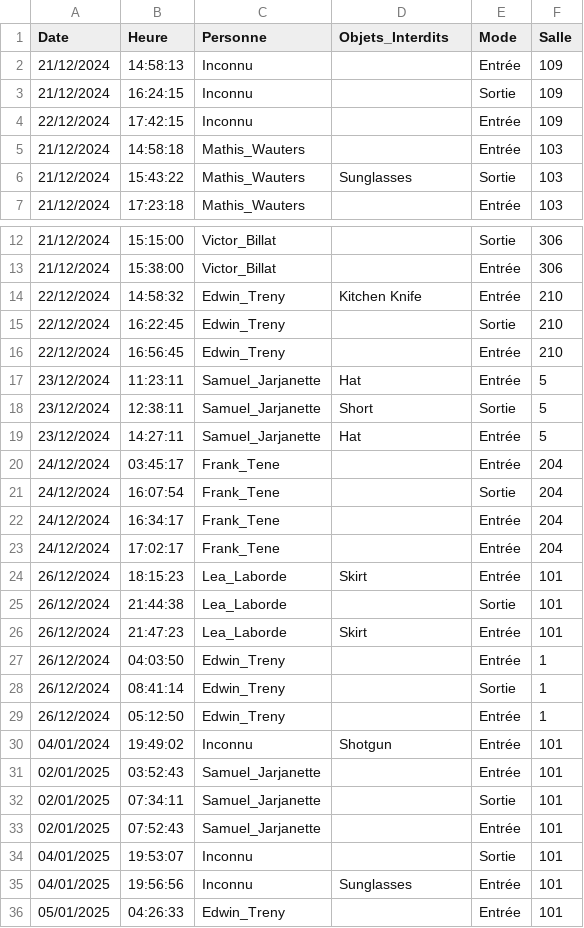
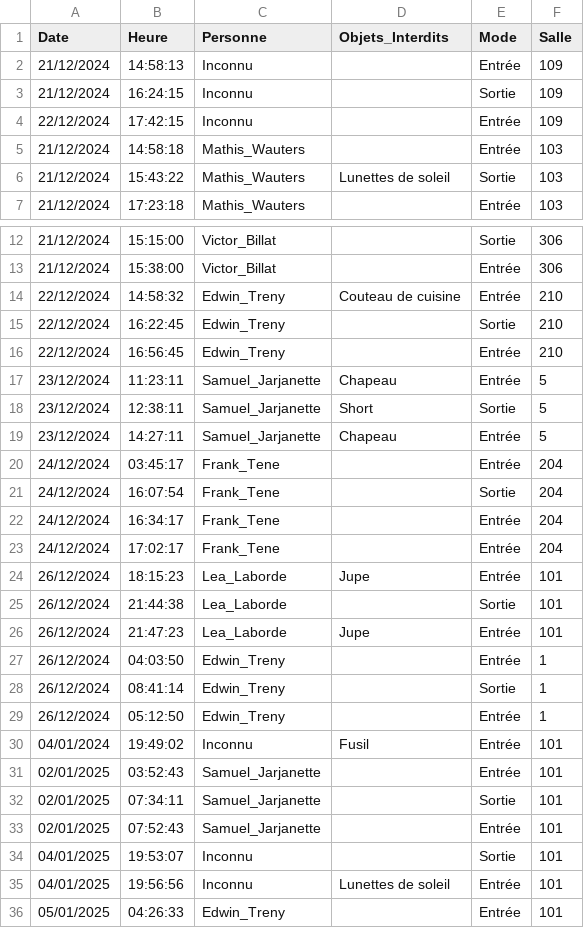
Before and after one commit to DrPicode/CESI-Face, a CSV file: face_detection_logs.csv, drawn as a sheet; only a part is shown, gaps mark what is left out; the diff covers the shown part only.

```diff
--- a/face_detection_logs.csv
+++ b/face_detection_logs.csv
@@ -5,3 +5,3 @@ Date;Heure;Personne;Objets_Interdits;Mode;Salle
 21/12/2024;14:58:18;Mathis_Wauters;;Entrée;103
-21/12/2024;15:43:22;Mathis_Wauters;Sunglasses;Sortie;103
+21/12/2024;15:43:22;Mathis_Wauters;Lunettes de soleil;Sortie;103
 21/12/2024;17:23:18;Mathis_Wauters;;Entrée;103
@@ -13,8 +13,8 @@ Date;Heure;Personne;Objets_Interdits;Mode;Salle
 21/12/2024;15:38:00;Victor_Billat;;Entrée;306
-22/12/2024;14:58:32;Edwin_Treny;Kitchen Knife;Entrée;210
+22/12/2024;14:58:32;Edwin_Treny;Couteau de cuisine;Entrée;210
 22/12/2024;16:22:45;Edwin_Treny;;Sortie;210
 22/12/2024;16:56:45;Edwin_Treny;;Entrée;210
-23/12/2024;11:23:11;Samuel_Jarjanette;Hat;Entrée;5
+23/12/2024;11:23:11;Samuel_Jarjanette;Chapeau;Entrée;5
 23/12/2024;12:38:11;Samuel_Jarjanette;Short;Sortie;5
-23/12/2024;14:27:11;Samuel_Jarjanette;Hat;Entrée;5
+23/12/2024;14:27:11;Samuel_Jarjanette;Chapeau;Entrée;5
 24/12/2024;03:45:17;Frank_Tene;;Entrée;204
@@ -23,5 +23,5 @@ Date;Heure;Personne;Objets_Interdits;Mode;Salle
 24/12/2024;17:02:17;Frank_Tene;;Entrée;204
-26/12/2024;18:15:23;Lea_Laborde;Skirt;Entrée;101
+26/12/2024;18:15:23;Lea_Laborde;Jupe;Entrée;101
 26/12/2024;21:44:38;Lea_Laborde;;Sortie;101
-26/12/2024;21:47:23;Lea_Laborde;Skirt;Entrée;101
+26/12/2024;21:47:23;Lea_Laborde;Jupe;Entrée;101
 26/12/2024;04:03:50;Edwin_Treny;;Entrée;1
@@ -29,3 +29,3 @@ Date;Heure;Personne;Objets_Interdits;Mode;Salle
 26/12/2024;05:12:50;Edwin_Treny;;Entrée;1
-04/01/2024;19:49:02;Inconnu;Shotgun;Entrée;101
+04/01/2024;19:49:02;Inconnu;Fusil;Entrée;101
 02/01/2025;03:52:43;Samuel_Jarjanette;;Entrée;101
@@ -34,3 +34,3 @@ Date;Heure;Personne;Objets_Interdits;Mode;Salle
 04/01/2025;19:53:07;Inconnu;;Sortie;101
-04/01/2025;19:56:56;Inconnu;Sunglasses;Entrée;101
+04/01/2025;19:56:56;Inconnu;Lunettes de soleil;Entrée;101
 05/01/2025;04:26:33;Edwin_Treny;;Entrée;101
```
Also changed, not shown: 3 edited cells elsewhere in this file, 2 other files.
